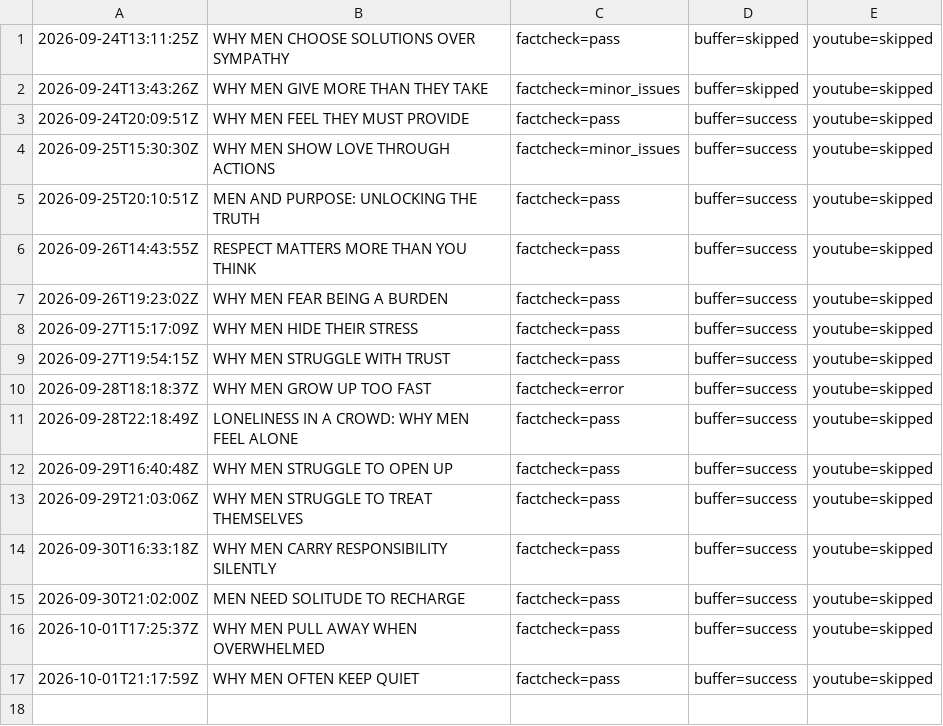
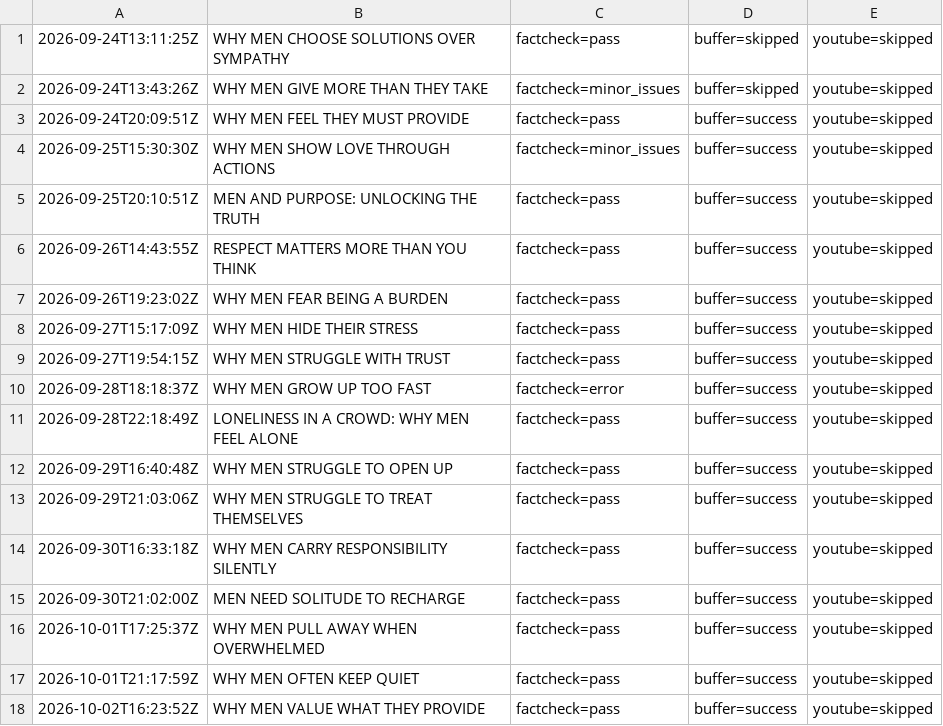
Before and after one commit to oceanfarm1992-design/Auto-Video-Flows, a CSV file: logs/history_men_psychology.csv, drawn as a sheet.

```diff
--- a/logs/history_men_psychology.csv
+++ b/logs/history_men_psychology.csv
@@ -17 +17,2 @@
 2026-10-01T21:17:59Z,"WHY MEN OFTEN KEEP QUIET",factcheck=pass,buffer=success,youtube=skipped
+2026-10-02T16:23:52Z,"WHY MEN VALUE WHAT THEY PROVIDE",factcheck=pass,buffer=success,youtube=skipped
```
Also changed, not shown: 1 other file.
